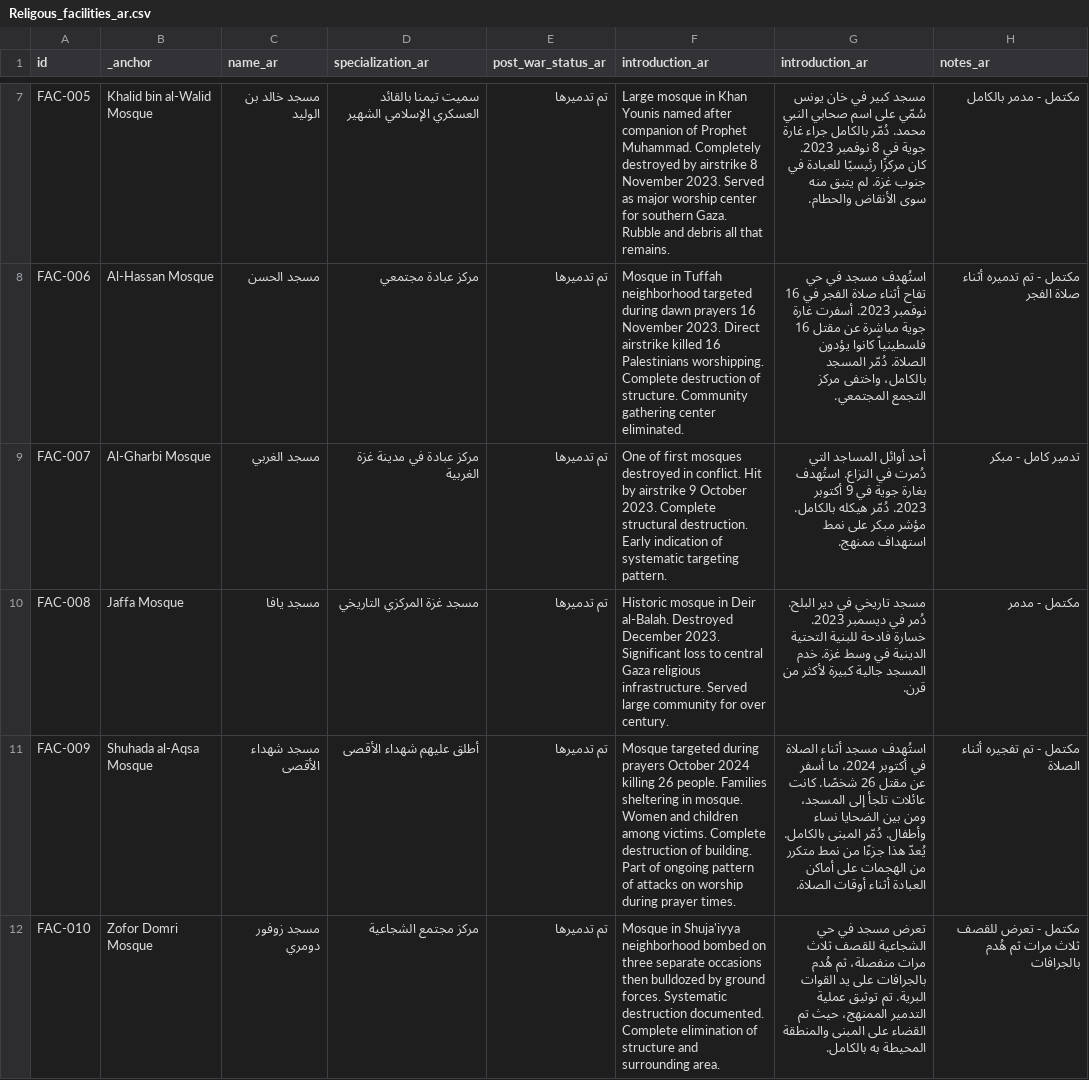
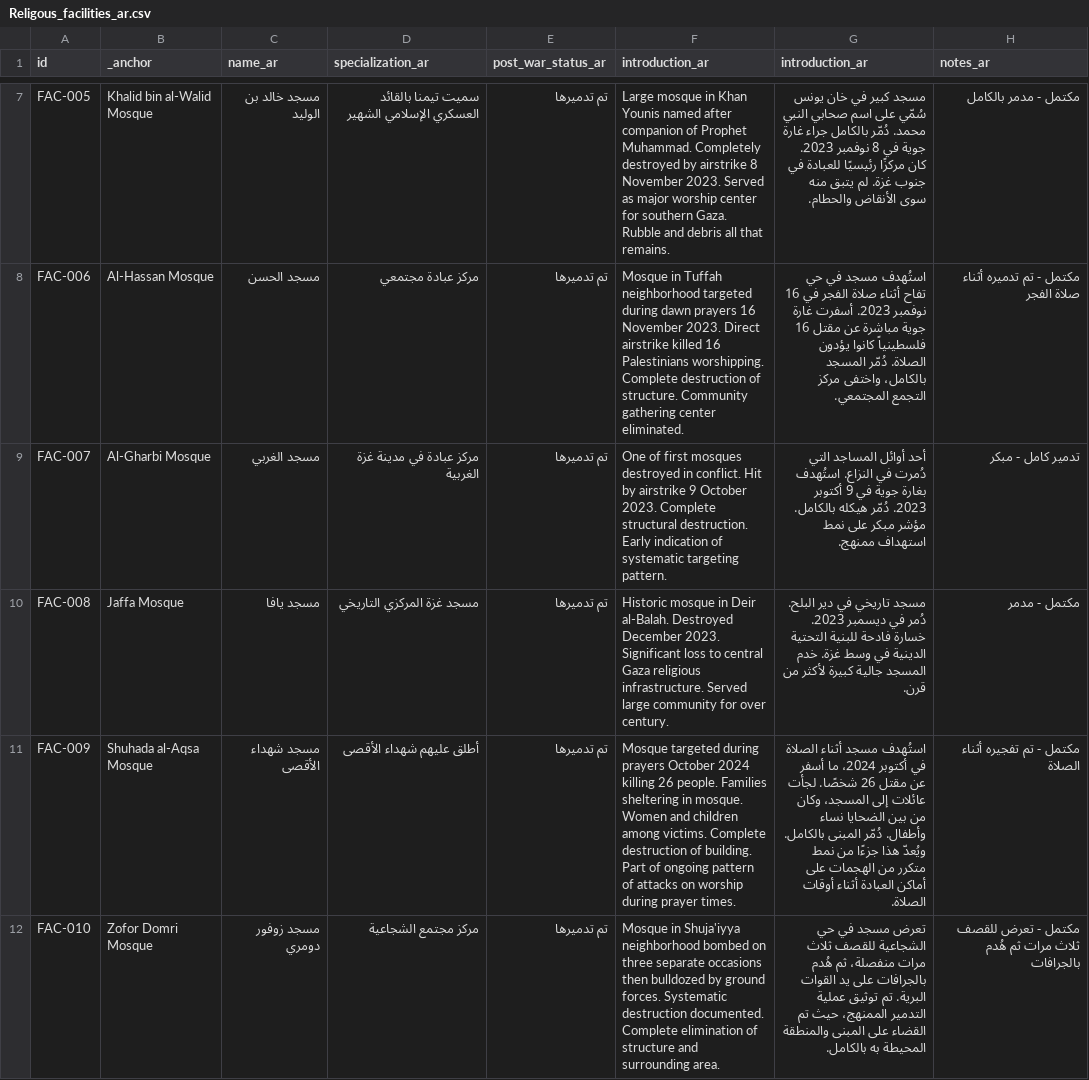
Before and after one commit to PalGenoPedia/PalGenoPedia, a CSV file: Pages/War_Crimes_Stats/stat-religious-attacked/Religous_facilities_ar.csv, drawn as a sheet; only a part is shown, gaps mark what is left out; the diff covers the shown part only; the diff names each change by its address in the sheet, - before the commit and + after, or states it on an @@ line.

Commit message:
auto: update Religous_facilities_ar.csv [2026-10-29T11:22:22.734Z]

```diff
--- a/Pages/War_Crimes_Stats/stat-religious-attacked/Religous_facilities_ar.csv
+++ b/Pages/War_Crimes_Stats/stat-religious-attacked/Religous_facilities_ar.csv
-G11 (introduction_ar): …26 شخصًا. كانت عائلات تلجأ إلى المسجد، ومن بين الضحايا نساء وأطفال. دُمّر المبنى بالكامل. يُعدّ هذا جزءًا…
+G11 (introduction_ar): …26 شخصًا. لجأت عائلات إلى المسجد، وكان من بين الضحايا نساء وأطفال. دُمّر المبنى بالكامل. ويُعدّ هذا جزءًا…
```
Also changed, not shown: 4 edited cells elsewhere in this file.
